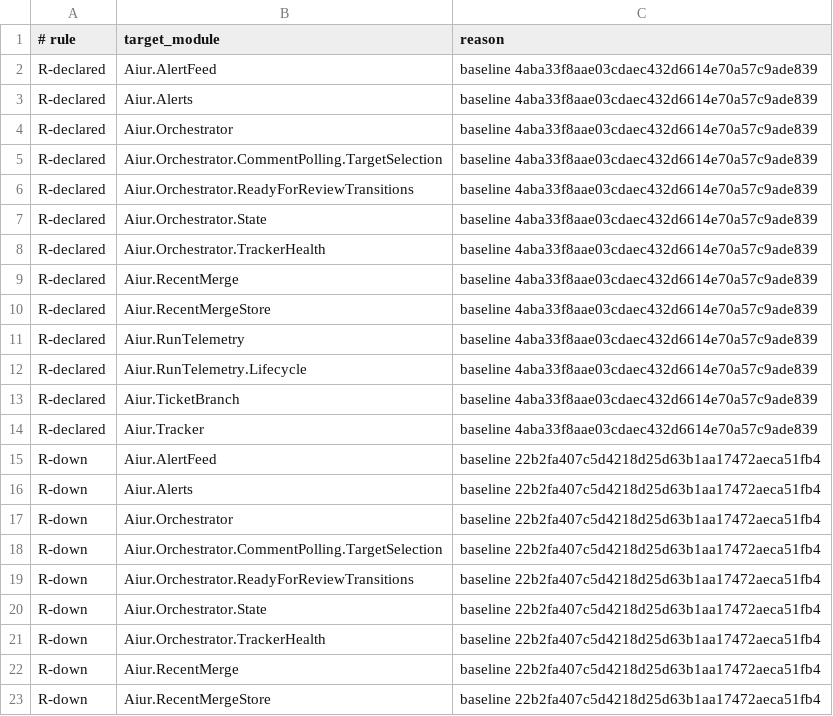
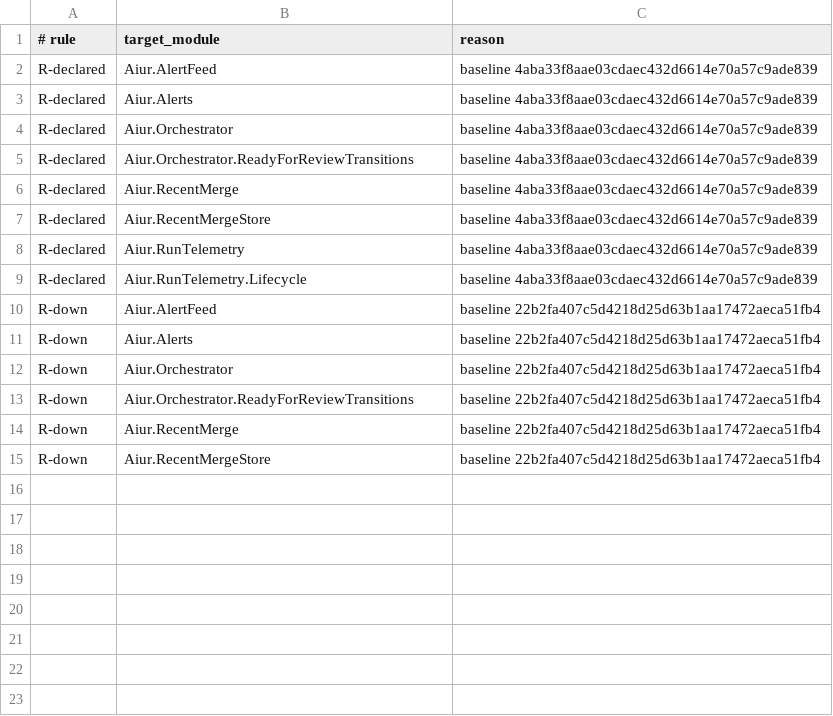
Before and after one commit to Nitjsefnie-OSC/aiur, a TSV file: scripts/components/allowlist/github-listeners.tsv, drawn as a sheet.

Commit message:
Move comment polling into a listener process (#5202)
Co-authored-by: Kevin Weaver <kevinweaver2@gmail.com>

```diff
--- a/scripts/components/allowlist/github-listeners.tsv
+++ b/scripts/components/allowlist/github-listeners.tsv
@@ -4,6 +4,3 @@ R-declared	Aiur.Alerts	baseline 4aba33f8aae03cdaec432d6614e70a57c9ade839
 R-declared	Aiur.Orchestrator	baseline 4aba33f8aae03cdaec432d6614e70a57c9ade839
-R-declared	Aiur.Orchestrator.CommentPolling.TargetSelection	baseline 4aba33f8aae03cdaec432d6614e70a57c9ade839
 R-declared	Aiur.Orchestrator.ReadyForReviewTransitions	baseline 4aba33f8aae03cdaec432d6614e70a57c9ade839
-R-declared	Aiur.Orchestrator.State	baseline 4aba33f8aae03cdaec432d6614e70a57c9ade839
-R-declared	Aiur.Orchestrator.TrackerHealth	baseline 4aba33f8aae03cdaec432d6614e70a57c9ade839
 R-declared	Aiur.RecentMerge	baseline 4aba33f8aae03cdaec432d6614e70a57c9ade839
@@ -12,4 +9,2 @@ R-declared	Aiur.RunTelemetry	baseline 4aba33f8aae03cdaec432d6614e70a57c9ade839
 R-declared	Aiur.RunTelemetry.Lifecycle	baseline 4aba33f8aae03cdaec432d6614e70a57c9ade839
-R-declared	Aiur.TicketBranch	baseline 4aba33f8aae03cdaec432d6614e70a57c9ade839
-R-declared	Aiur.Tracker	baseline 4aba33f8aae03cdaec432d6614e70a57c9ade839
 R-down	Aiur.AlertFeed	baseline 22b2fa407c5d4218d25d63b1aa17472aeca51fb4
@@ -17,6 +12,3 @@ R-down	Aiur.Alerts	baseline 22b2fa407c5d4218d25d63b1aa17472aeca51fb4
 R-down	Aiur.Orchestrator	baseline 22b2fa407c5d4218d25d63b1aa17472aeca51fb4
-R-down	Aiur.Orchestrator.CommentPolling.TargetSelection	baseline 22b2fa407c5d4218d25d63b1aa17472aeca51fb4
 R-down	Aiur.Orchestrator.ReadyForReviewTransitions	baseline 22b2fa407c5d4218d25d63b1aa17472aeca51fb4
-R-down	Aiur.Orchestrator.State	baseline 22b2fa407c5d4218d25d63b1aa17472aeca51fb4
-R-down	Aiur.Orchestrator.TrackerHealth	baseline 22b2fa407c5d4218d25d63b1aa17472aeca51fb4
 R-down	Aiur.RecentMerge	baseline 22b2fa407c5d4218d25d63b1aa17472aeca51fb4
```
Also changed, not shown: scripts/components/allowlist/orchestration.tsv, 51 other files.
